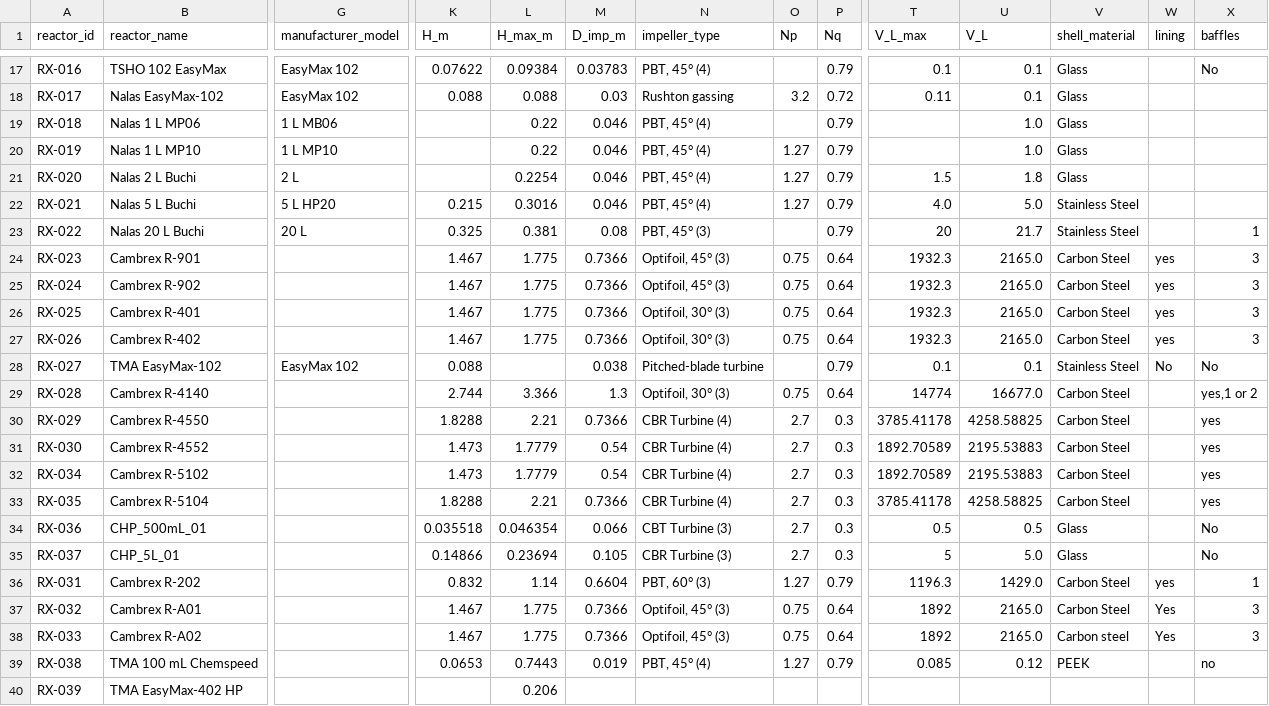
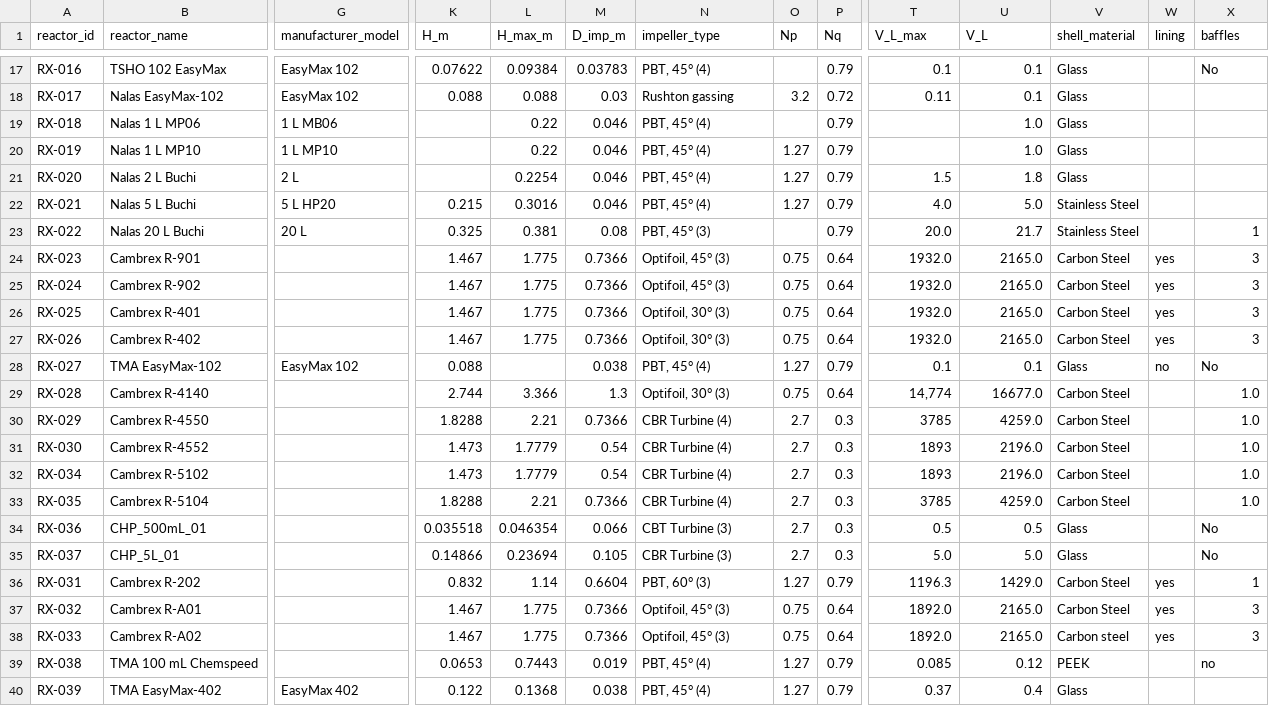
Before and after one commit to mbradfield-tk/mixing_lab_v2, a CSV file: data/reactors.csv, drawn as a sheet; only a part is shown, gaps mark what is left out; the diff covers the shown part only; the diff names each change by its address in the sheet, - before the commit and + after, or states it on an @@ line.

Commit message:
(mb) updated reactors database

```diff
--- a/data/reactors.csv
+++ b/data/reactors.csv
-T23 (V_L_max): 20
+T23 (V_L_max): 20.0
-T24:T27 (V_L_max): 1932.3
+T24:T27 (V_L_max): 1932.0
-N28 (impeller_type): Pitched-blade turbine
+N28 (impeller_type): PBT, 45° (4)
-O28 (Np): (empty)
+O28 (Np): 1.27
-V28 (shell_material): Stainless Steel
+V28 (shell_material): Glass
-W28 (lining): No
+W28 (lining): no
-T29 (V_L_max): 14774
+T29 (V_L_max): 14,774
-X29 (baffles): yes,1 or 2
+X29 (baffles): 1.0
-T30 (V_L_max): 3785.41178
+T30 (V_L_max): 3785
-U30 (V_L): 4258.58825
+U30 (V_L): 4259.0
-X30:X33 (baffles): yes
+X30:X33 (baffles): 1.0
-T31:T32 (V_L_max): 1892.70589
+T31:T32 (V_L_max): 1893
-U31:U32 (V_L): 2195.53883
+U31:U32 (V_L): 2196.0
-T33 (V_L_max): 3785.41178
+T33 (V_L_max): 3785
-U33 (V_L): 4258.58825
+U33 (V_L): 4259.0
-T35 (V_L_max): 5
+T35 (V_L_max): 5.0
-T37:T38 (V_L_max): 1892
+T37:T38 (V_L_max): 1892.0
-W37:W38 (lining): Yes
+W37:W38 (lining): yes
-B40 (reactor_name): TMA EasyMax-402 HP
+B40 (reactor_name): TMA EasyMax-402
-G40 (manufacturer_model): (empty)
+G40 (manufacturer_model): EasyMax 402
-K40 (H_m): (empty)
+K40 (H_m): 0.122
-L40 (H_max_m): 0.206
+L40 (H_max_m): 0.1368
-M40 (D_imp_m): (empty)
+M40 (D_imp_m): 0.038
-N40 (impeller_type): (empty)
+N40 (impeller_type): PBT, 45° (4)
-O40 (Np): (empty)
+O40 (Np): 1.27
-P40 (Nq): (empty)
+P40 (Nq): 0.79
-T40 (V_L_max): (empty)
+T40 (V_L_max): 0.37
-U40 (V_L): (empty)
+U40 (V_L): 0.4
-V40 (shell_material): (empty)
+V40 (shell_material): Glass
```
Also changed, not shown: 20 edited cells elsewhere in this file, 2 other files.
